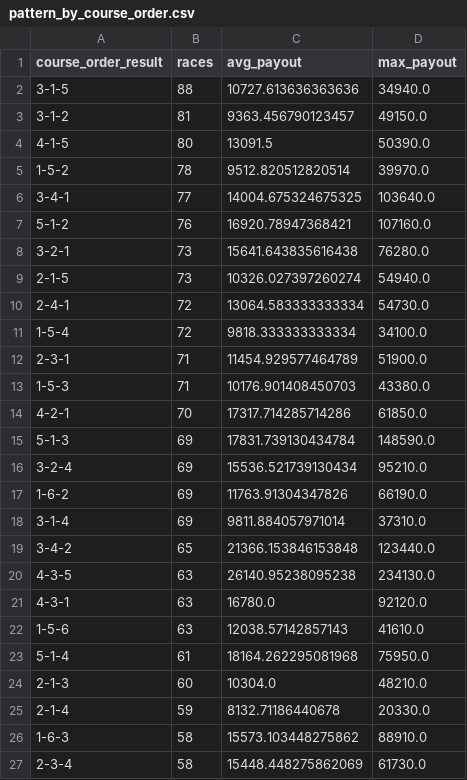
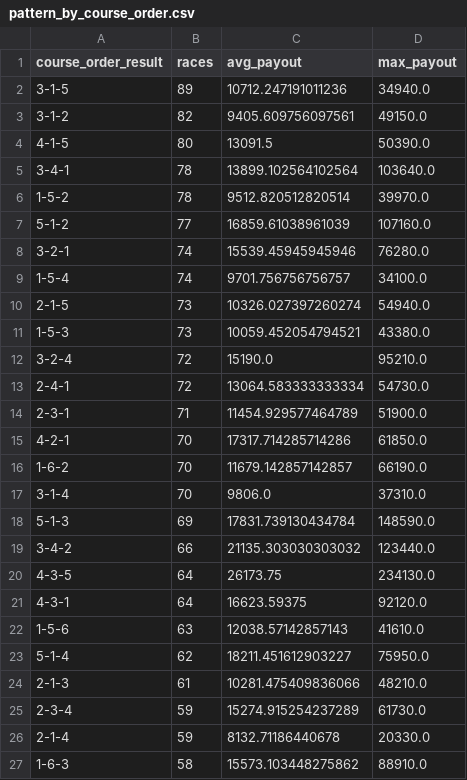
Before and after one commit to Patrickimamura/boatrace-analysis, a CSV file: output/pattern_by_course_order.csv, drawn as a sheet; only a part is shown; the diff covers the shown part only.

```diff
--- a/output/pattern_by_course_order.csv
+++ b/output/pattern_by_course_order.csv
@@ -1,27 +1,27 @@
 course_order_result,races,avg_payout,max_payout
-3-1-5,88,10727.613636363636,34940.0
-3-1-2,81,9363.456790123457,49150.0
+3-1-5,89,10712.247191011236,34940.0
+3-1-2,82,9405.609756097561,49150.0
 4-1-5,80,13091.5,50390.0
+3-4-1,78,13899.102564102564,103640.0
 1-5-2,78,9512.820512820514,39970.0
-3-4-1,77,14004.675324675325,103640.0
-5-1-2,76,16920.78947368421,107160.0
-3-2-1,73,15641.643835616438,76280.0
+5-1-2,77,16859.61038961039,107160.0
+3-2-1,74,15539.45945945946,76280.0
+1-5-4,74,9701.756756756757,34100.0
 2-1-5,73,10326.027397260274,54940.0
+1-5-3,73,10059.452054794521,43380.0
+3-2-4,72,15190.0,95210.0
 2-4-1,72,13064.583333333334,54730.0
-1-5-4,72,9818.333333333334,34100.0
 2-3-1,71,11454.929577464789,51900.0
-1-5-3,71,10176.901408450703,43380.0
 4-2-1,70,17317.714285714286,61850.0
+1-6-2,70,11679.142857142857,66190.0
+3-1-4,70,9806.0,37310.0
 5-1-3,69,17831.739130434784,148590.0
-3-2-4,69,15536.521739130434,95210.0
-1-6-2,69,11763.91304347826,66190.0
-3-1-4,69,9811.884057971014,37310.0
-3-4-2,65,21366.153846153848,123440.0
-4-3-5,63,26140.95238095238,234130.0
-4-3-1,63,16780.0,92120.0
+3-4-2,66,21135.303030303032,123440.0
+4-3-5,64,26173.75,234130.0
+4-3-1,64,16623.59375,92120.0
 1-5-6,63,12038.57142857143,41610.0
-5-1-4,61,18164.262295081968,75950.0
-2-1-3,60,10304.0,48210.0
+5-1-4,62,18211.451612903227,75950.0
+2-1-3,61,10281.475409836066,48210.0
+2-3-4,59,15274.915254237289,61730.0
 2-1-4,59,8132.71186440678,20330.0
 1-6-3,58,15573.103448275862,88910.0
-2-3-4,58,15448.448275862069,61730.0
```
Also changed, not shown: 14 added rows, 14 removed rows and 11 edited cells elsewhere in this file, output/pattern_by_boat_order.csv, output/stadium_high_payout_summary.csv, 7 other files.
